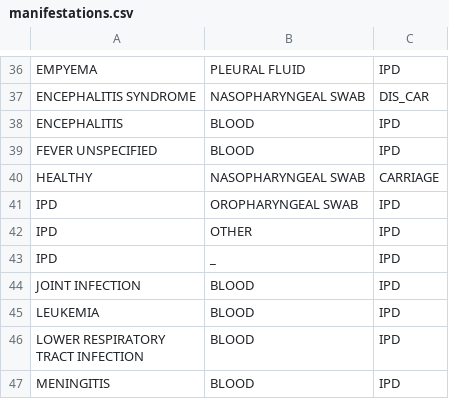
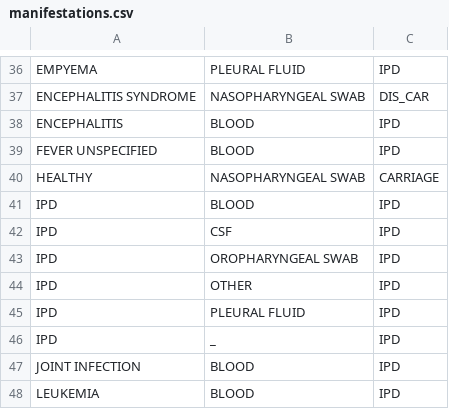
Before and after one commit to sanger-bentley-group/gps-database-processor, a CSV file: data/manifestations.csv, drawn as a sheet; only a part is shown, gaps mark what is left out; the shorter side is filled out with more unchanged rows; the diff names each change by its address in the sheet, - before the commit and + after, or states it on an @@ line.

Commit message:
Add new manifestations

```diff
--- a/data/manifestations.csv
+++ b/data/manifestations.csv
+row 41: IPD | BLOOD | IPD
+row 42: IPD | CSF | IPD
+row 45: IPD | PLEURAL FLUID | IPD
```
